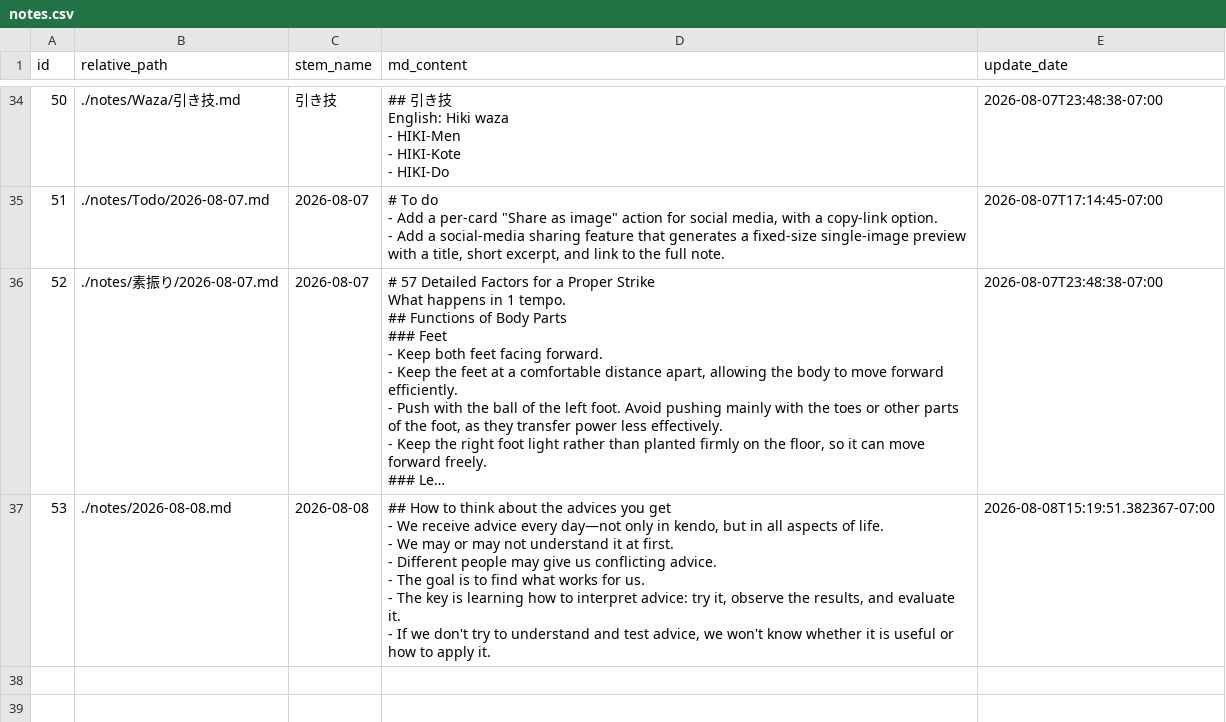
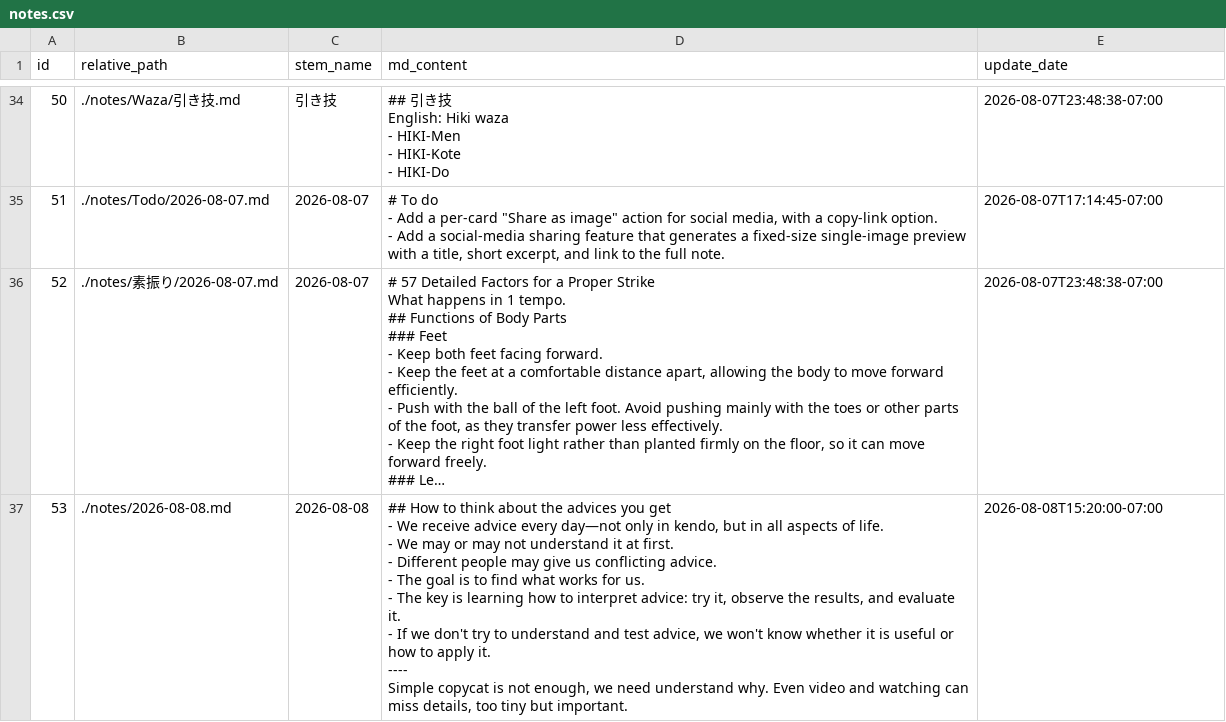
Before and after one commit to KaimingTao/Thinking-Kendo, a CSV file: notes.csv, drawn as a sheet; only a part is shown, gaps mark what is left out; long unchanged cells end in …; ↵ is a line break in a cell; the diff names each change by its address in the sheet, - before the commit and + after, or states it on an @@ line.

```diff
--- a/notes.csv
+++ b/notes.csv
-D37 (md_content): …apply it.
+D37 (md_content): …apply it. ↵ ---- ↵ Simple copycat is not enough, we need understand why. Even video and watching can miss details, too tiny but important.
-E37 (update_date): 2026-08-08T15:19:51.382367-07:00
+E37 (update_date): 2026-08-08T15:20:00-07:00
```
Also changed, not shown: 2 other files.
